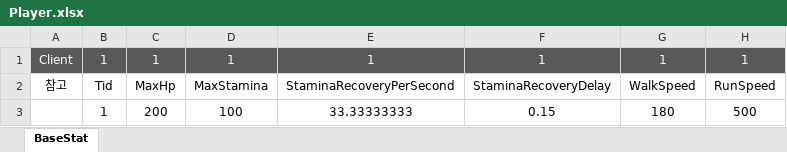
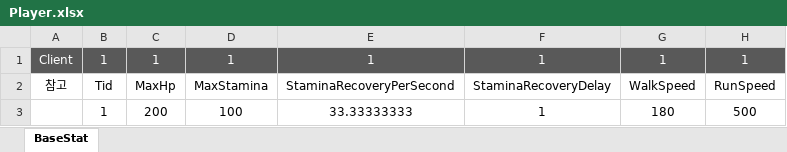
Before and after one commit to WantedBA/ProjectBA, an Excel workbook: BADesign/Excel/Player.xlsx, sheet BaseStat, drawn as a sheet; only a part is shown; values as stored, in another font and other column widths than the file's, no borders; the diff names each change by its address in the sheet, - before the commit and + after, or states it on an @@ line.

```diff
--- a/BADesign/Excel/Player.xlsx (sheet BaseStat)
+++ b/BADesign/Excel/Player.xlsx (sheet BaseStat)
-F3: 0.15
+F3: 1
```
Also changed, not shown: 5 other files.
